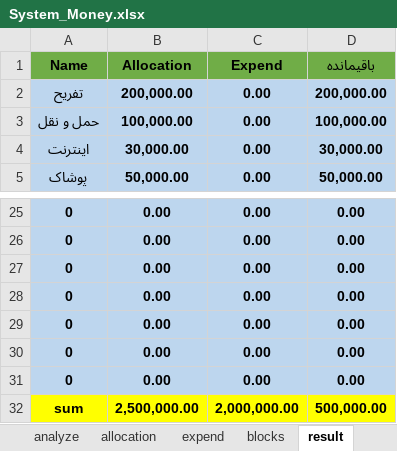
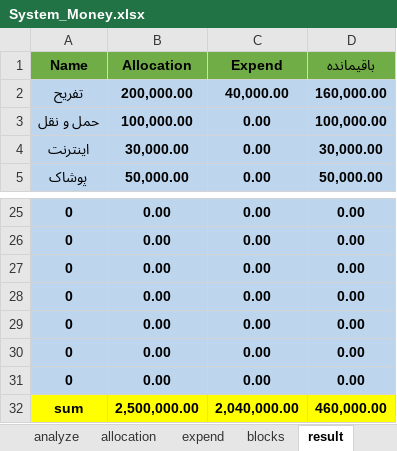
Before and after one commit to sorooshm78/system_money, an Excel workbook: System_Money.xlsx, sheet result, drawn as a sheet; only a part is shown, gaps mark what is left out; values as stored, in another font and other column widths than the file's, no borders; conditional formats not drawn; the diff names each change by its address in the sheet, - before the commit and + after, or states it on an @@ line.

```diff
--- a/System_Money.xlsx (sheet result)
+++ b/System_Money.xlsx (sheet result)
-C2 (Expend): 0.00
+C2 (Expend): 40,000.00
-D2 (باقیمانده): 200,000.00
+D2 (باقیمانده): 160,000.00
-C32 (Expend): 2,000,000.00
+C32 (Expend): 2,040,000.00
-D32 (باقیمانده): 500,000.00
+D32 (باقیمانده): 460,000.00
```
Also changed, not shown: sheet expend, Analyze_file.xlsx, 1 other file.
